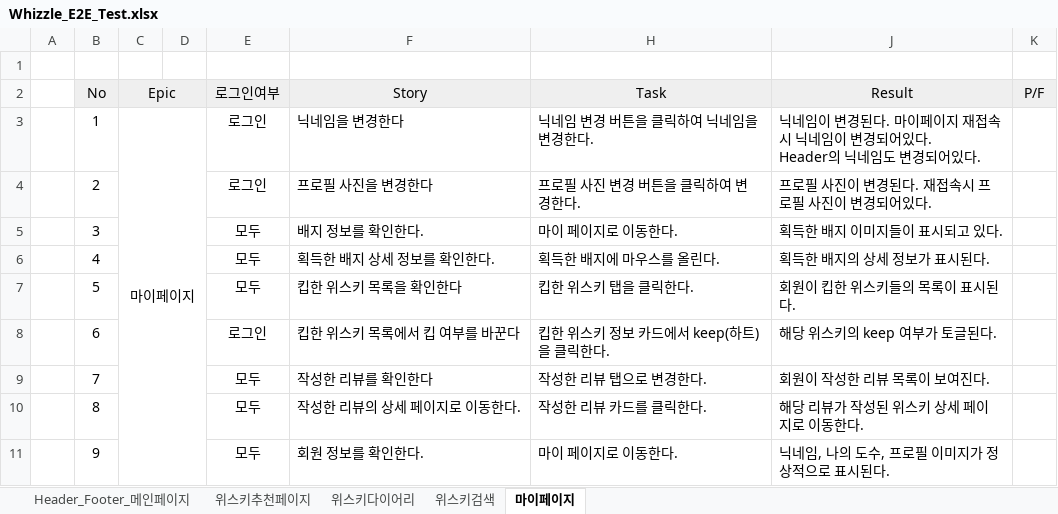
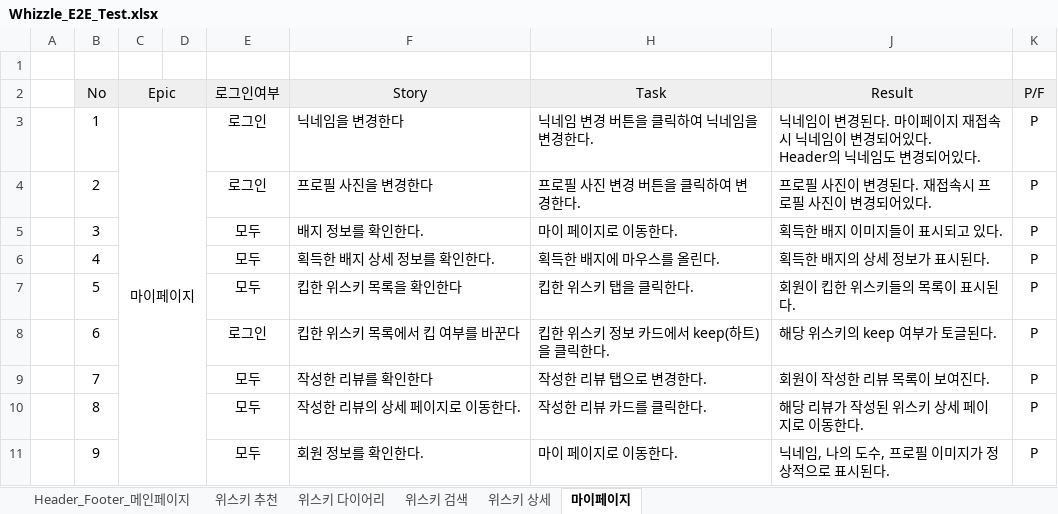
Before and after one commit to ludwings0330/Whizzle, an Excel workbook: output/9_E2E_테스트케이스/Whizzle_E2E_Test.xlsx, sheet 마이페이지, drawn as a sheet; values as stored, in another font and other column widths than the file's, no borders; charts and pictures and conditional formats not drawn; the diff names each change by its address in the sheet, - before the commit and + after, or states it on an @@ line.

```diff
--- a/output/9_E2E_테스트케이스/Whizzle_E2E_Test.xlsx (sheet 마이페이지)
+++ b/output/9_E2E_테스트케이스/Whizzle_E2E_Test.xlsx (sheet 마이페이지)
-sheet tab: 위스키추천페이지
+sheet tab: 위스키 추천
-sheet tab: 위스키다이어리
+sheet tab: 위스키 다이어리
-sheet tab: 위스키검색
+sheet tab: 위스키 검색
+sheet tab: 위스키 상세
-K3:K11 (P/F): (empty)
+K3:K11 (P/F): P
```
Also changed, not shown: sheet 위스키 추천, sheet Header_Footer_메인페이지, sheet 위스키 검색, sheet 위스키 다이어리, charts or pictures, 11 other files.
